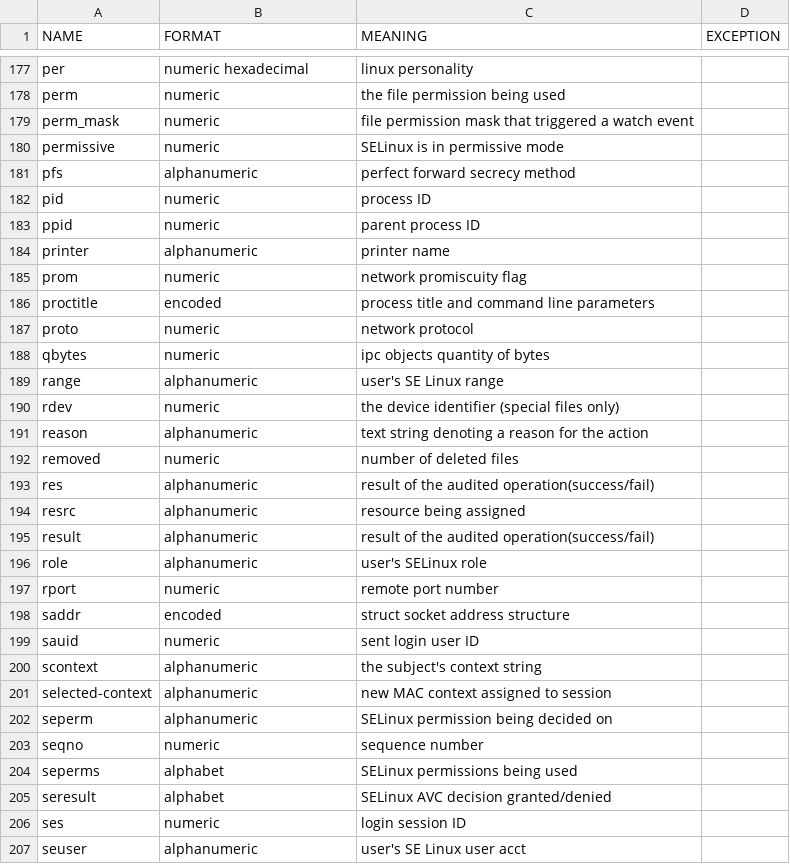
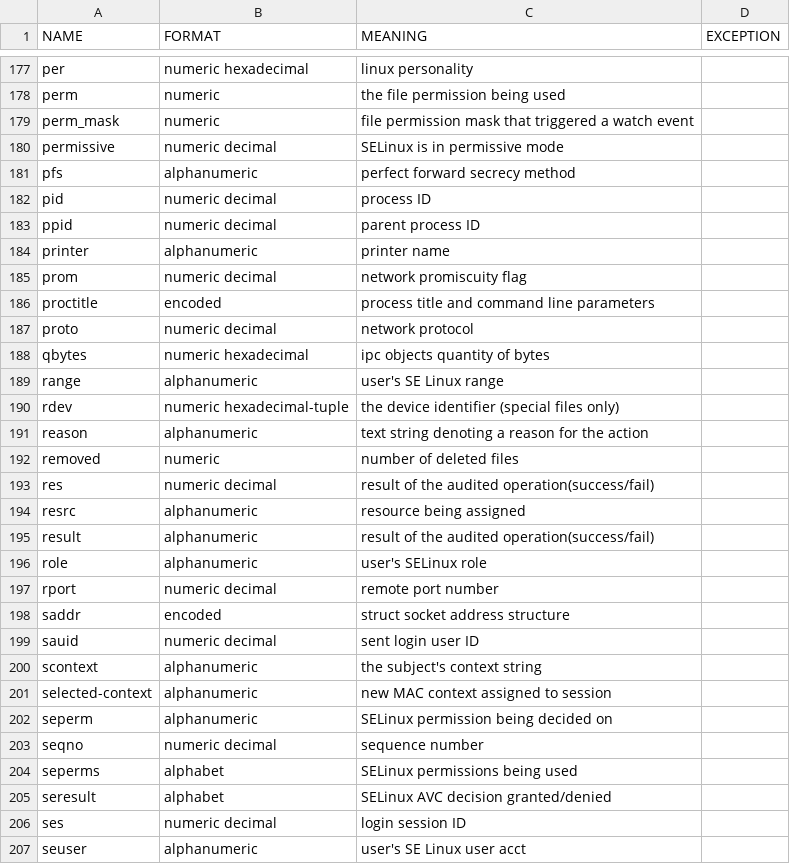
Before and after one commit to linux-audit/audit-documentation, a CSV file: specs/fields/field-dictionary.csv, drawn as a sheet; only a part is shown, gaps mark what is left out; the diff covers the shown part only.

Commit message:
message-dictionary: Specify encoding for some numeric values
Newly added values: "hexadecimal", "decimal", "octal", "hexadecimal-tuple"

These changes are based on reviewing relevant source code from Linux 5.13.

Signed-off-by: Hilko Bengen <bengen@hilluzination.de>

```diff
--- a/specs/fields/field-dictionary.csv
+++ b/specs/fields/field-dictionary.csv
@@ -179,16 +179,16 @@ perm,numeric,the file permission being used,
 perm_mask,numeric,file permission mask that triggered a watch event,
-permissive,numeric,SELinux is in permissive mode,
+permissive,numeric decimal,SELinux is in permissive mode,
 pfs,alphanumeric,perfect forward secrecy method,
-pid,numeric,process ID,
-ppid,numeric,parent process ID,
+pid,numeric decimal,process ID,
+ppid,numeric decimal,parent process ID,
 printer,alphanumeric,printer name,
-prom,numeric,network promiscuity flag,
+prom,numeric decimal,network promiscuity flag,
 proctitle,encoded,process title and command line parameters,
-proto,numeric,network protocol,
-qbytes,numeric,ipc objects quantity of bytes,
+proto,numeric decimal,network protocol,
+qbytes,numeric hexadecimal,ipc objects quantity of bytes,
 range,alphanumeric,user's SE Linux range,
-rdev,numeric,the device identifier (special files only),
+rdev,numeric hexadecimal-tuple,the device identifier (special files only),
 reason,alphanumeric,text string denoting a reason for the action,
 removed,numeric,number of deleted files,
-res,alphanumeric,result of the audited operation(success/fail),
+res,numeric decimal,result of the audited operation(success/fail),
 resrc,alphanumeric,resource being assigned,
@@ -196,5 +196,5 @@ result,alphanumeric,result of the audited operation(success/fail),
 role,alphanumeric,user's SELinux role,
-rport,numeric,remote port number,
+rport,numeric decimal,remote port number,
 saddr,encoded,struct socket address structure,
-sauid,numeric,sent login user ID,
+sauid,numeric decimal,sent login user ID,
 scontext,alphanumeric,the subject's context string,
@@ -202,6 +202,6 @@ selected-context,alphanumeric,new MAC context assigned to session,
 seperm,alphanumeric,SELinux permission being decided on,
-seqno,numeric,sequence number,
+seqno,numeric decimal,sequence number,
 seperms,alphabet,SELinux permissions being used,
 seresult,alphabet,SELinux AVC decision granted/denied,
-ses,numeric,login session ID,
+ses,numeric decimal,login session ID,
 seuser,alphanumeric,user's SE Linux user acct,
```
Also changed, not shown: 1 added row and 92 edited cells elsewhere in this file.
